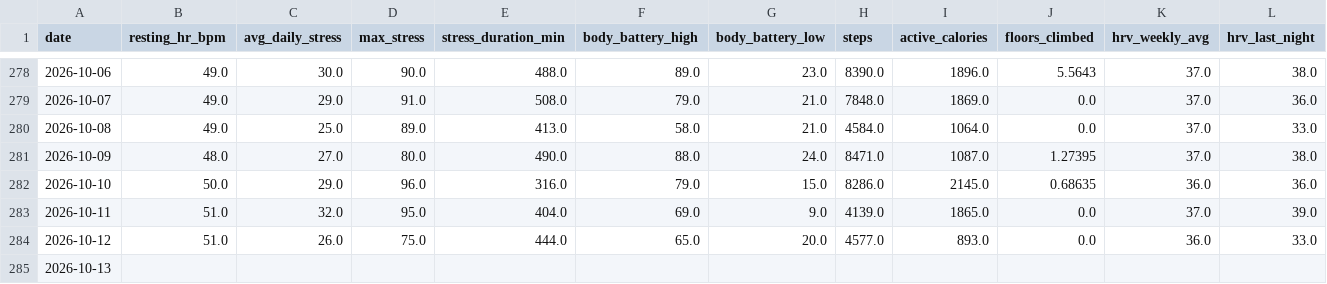
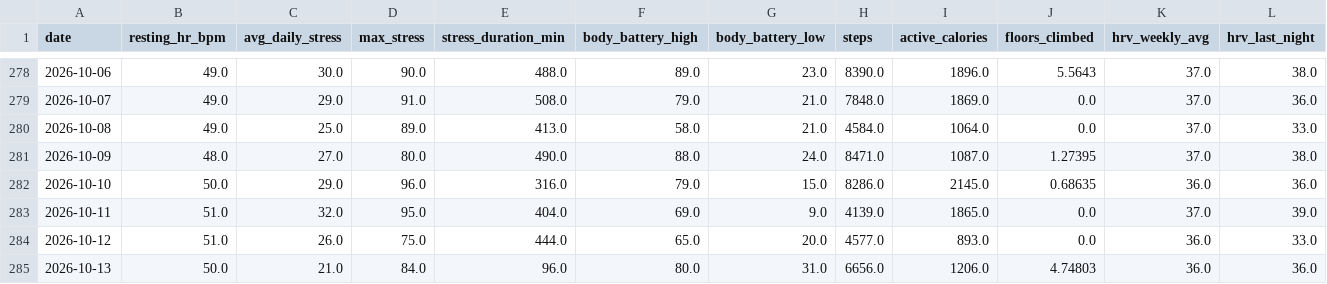
Before and after one commit to esquiremurphington/training-data, a CSV file: daily_health.csv, drawn as a sheet; only a part is shown, gaps mark what is left out; removed rows and columns are numbered as before the commit, all else as after; rows hold the shown columns only; the diff names each change by its address in the sheet, - before the commit and + after, or states it on an @@ line.

Commit message:
sync Daily Health — 2026-10-13 05:01 UTC

```diff
--- a/daily_health.csv
+++ b/daily_health.csv
-row 285: 2026-10-13
+row 285: 2026-10-13 | 50.0 | 21.0 | 84.0 | 96.0 | 80.0 | 31.0 | 6656.0 | 1206.0 | 4.74803 | 36.0 | 36.0
```
